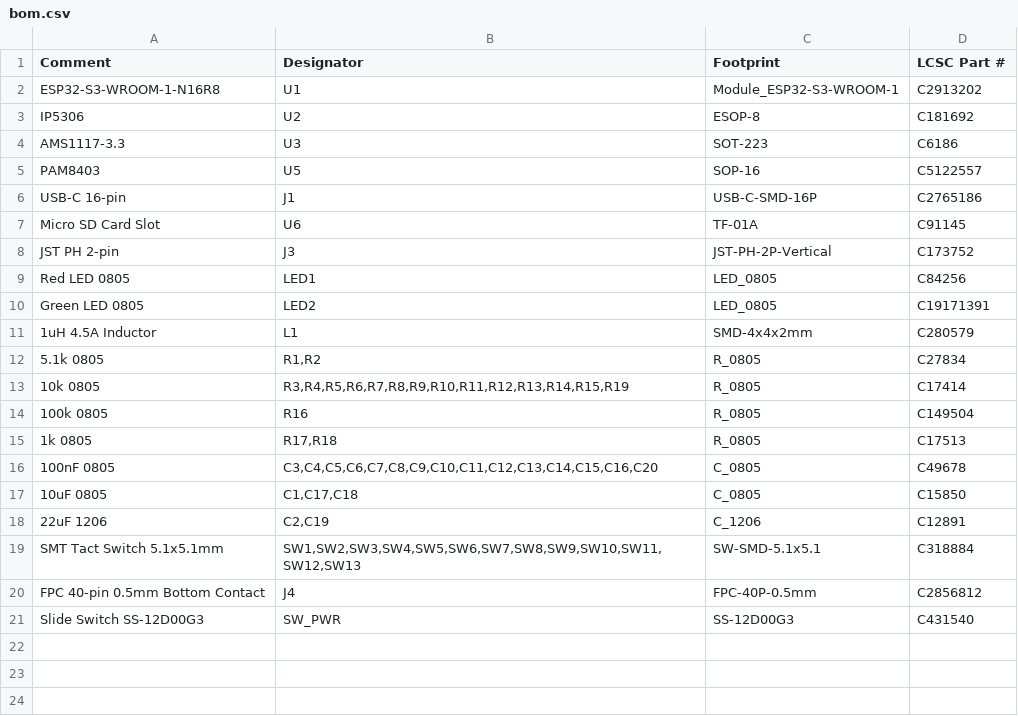
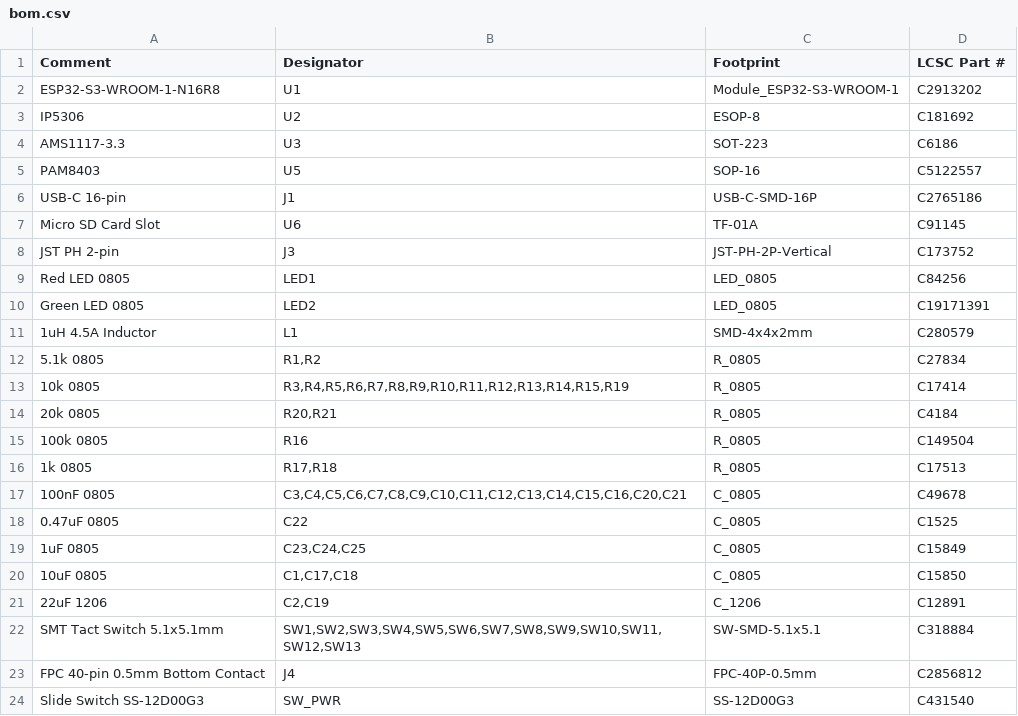
Before and after one commit to pjcau/esp32-emu-turbo, a CSV file: hardware/kicad/jlcpcb/bom.csv, drawn as a sheet.

```diff
--- a/hardware/kicad/jlcpcb/bom.csv
+++ b/hardware/kicad/jlcpcb/bom.csv
@@ -13,5 +13,8 @@ Green LED 0805,LED2,LED_0805,C19171391
 10k 0805,"R3,R4,R5,R6,R7,R8,R9,R10,R11,R12,R13,R14,R15,R19",R_0805,C17414
+20k 0805,"R20,R21",R_0805,C4184
 100k 0805,R16,R_0805,C149504
 1k 0805,"R17,R18",R_0805,C17513
-100nF 0805,"C3,C4,C5,C6,C7,C8,C9,C10,C11,C12,C13,C14,C15,C16,C20",C_0805,C49678
+100nF 0805,"C3,C4,C5,C6,C7,C8,C9,C10,C11,C12,C13,C14,C15,C16,C20,C21",C_0805,C49678
+0.47uF 0805,C22,C_0805,C1525
+1uF 0805,"C23,C24,C25",C_0805,C15849
 10uF 0805,"C1,C17,C18",C_0805,C15850
```
Also changed, not shown: hardware/kicad/jlcpcb/cpl.csv, release_jlcpcb/bom.csv, 45 other files.
